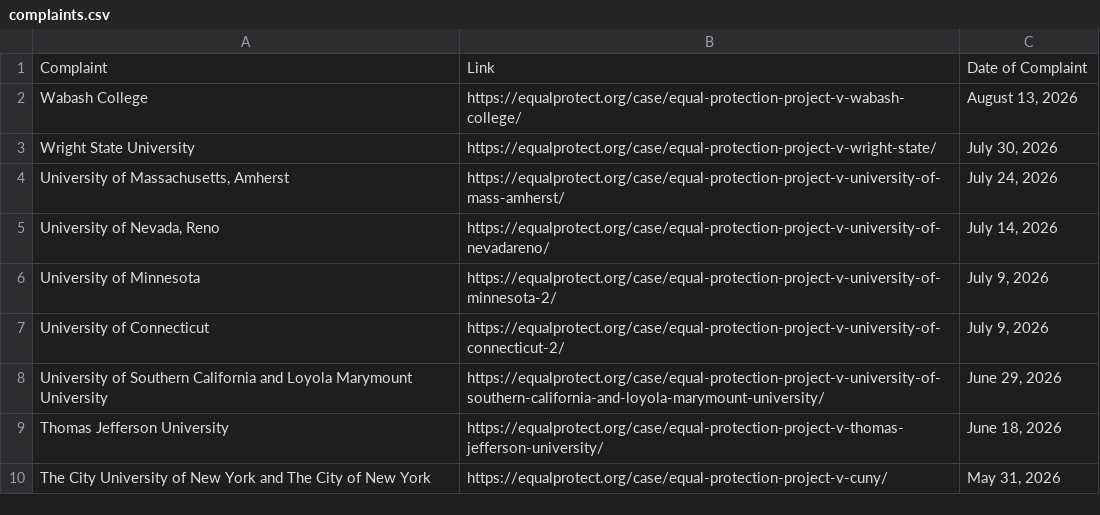
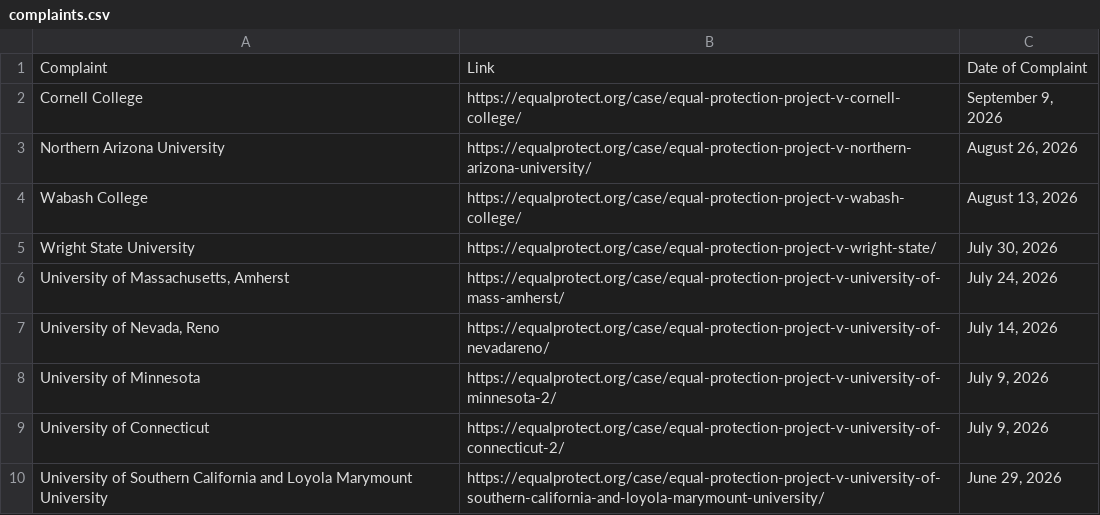
Before and after one commit to ananyabchetia/EPP_trackers, a CSV file: data/complaints.csv, drawn as a sheet; only a part is shown; the shorter side is filled out with more unchanged rows.

```diff
--- a/data/complaints.csv
+++ b/data/complaints.csv
@@ -1,2 +1,4 @@
 Complaint,Link,Date of Complaint
+Cornell College,https://equalprotect.org/case/equal-protection-project-v-cornell-college/,"September 9, 2026"
+Northern Arizona University,https://equalprotect.org/case/equal-protection-project-v-northern-arizona-university/,"August 26, 2026"
 Wabash College,https://equalprotect.org/case/equal-protection-project-v-wabash-college/,"August 13, 2026"
```
